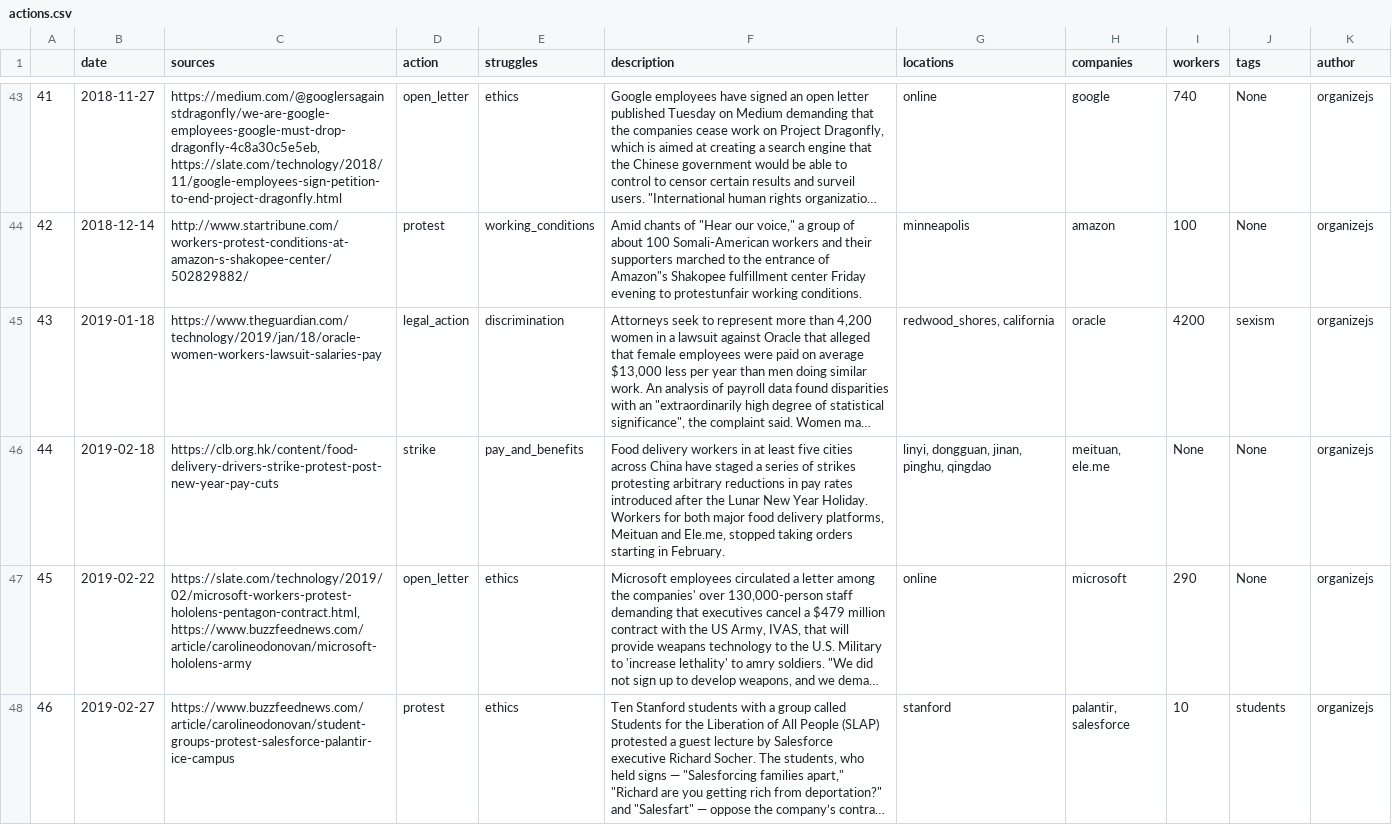
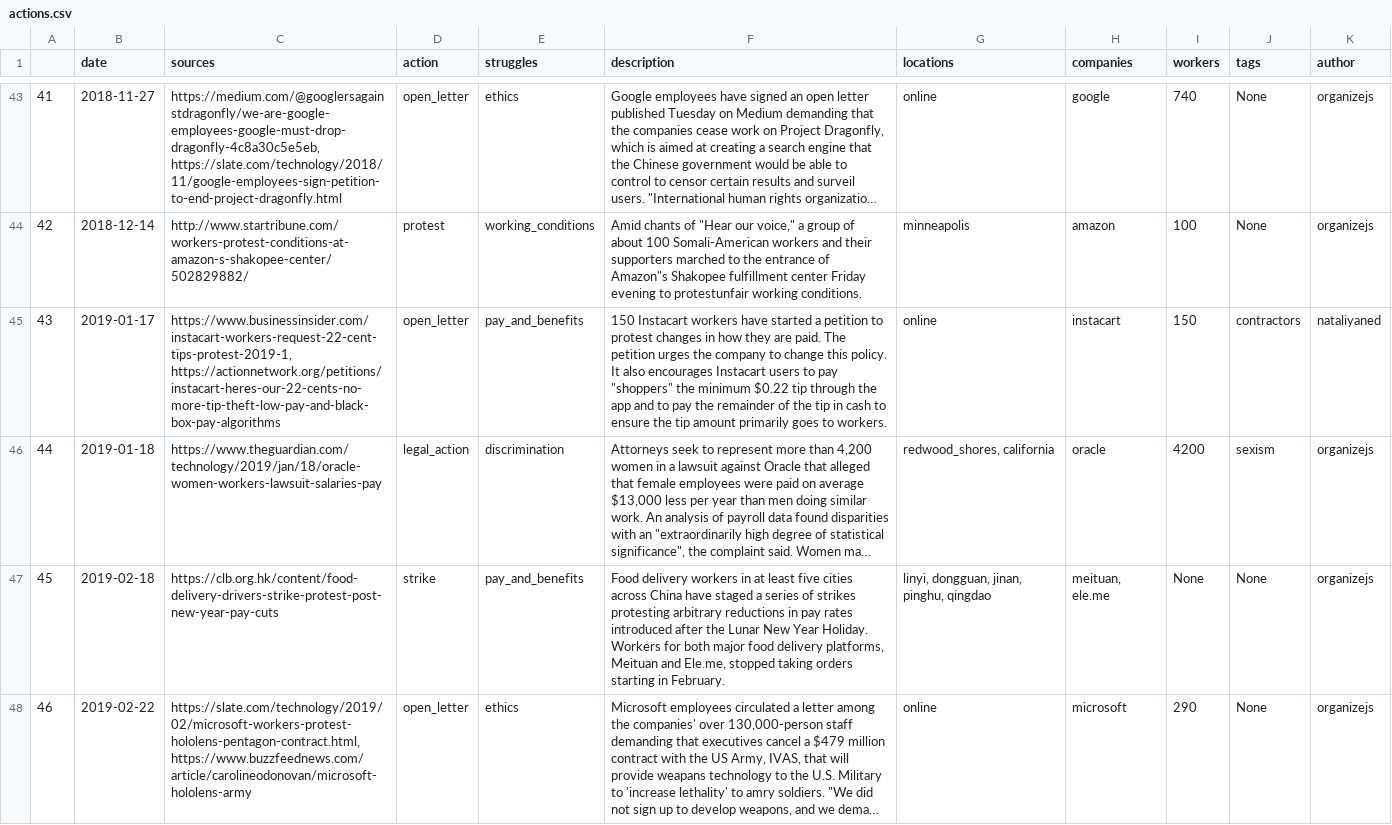
Before and after one commit to collective-action/tech, a CSV file: actions.csv, drawn as a sheet; only a part is shown, gaps mark what is left out; the shorter side is filled out with more unchanged rows; long unchanged cells end in …; addresses are those after the commit; the diff names each change by its address in the sheet, - before the commit and + after, or states it on an @@ line.

Commit message:
Auto Update README & actions.csv  ***NO_CI***

```diff
--- a/actions.csv
+++ b/actions.csv
+row 45: 43 | 2019-01-17 | https://www.businessinsider.com/instacart-workers-request-22-cent-tips-protest-2019-1, https://actionnetwork.org/petitions/instacart-heres-our-22-cents-no-more-tip-theft-low-pay-and-black-box-pay-algorithms | open_letter | pay_and_benefits | 150 Instacart workers have started a petition to protest changes in how they are paid. The petition urges the company to change this policy. It also encourages Instacart users to pay "shoppers" the minimum $0.22 tip through the app and to pay the remainder of the tip in cash to ensure the tip amount primarily goes to workers. | online | instacart | 150 | contractors | nataliyaned
@@ column A renumbered from row 46 down @@
```
Also changed, not shown: 37 other files.
